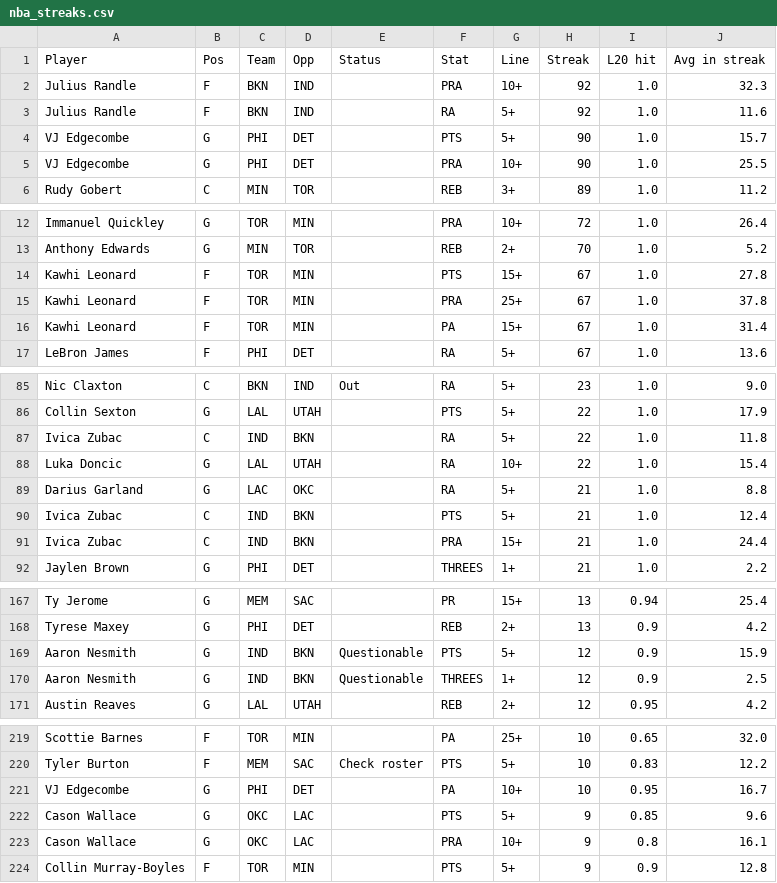
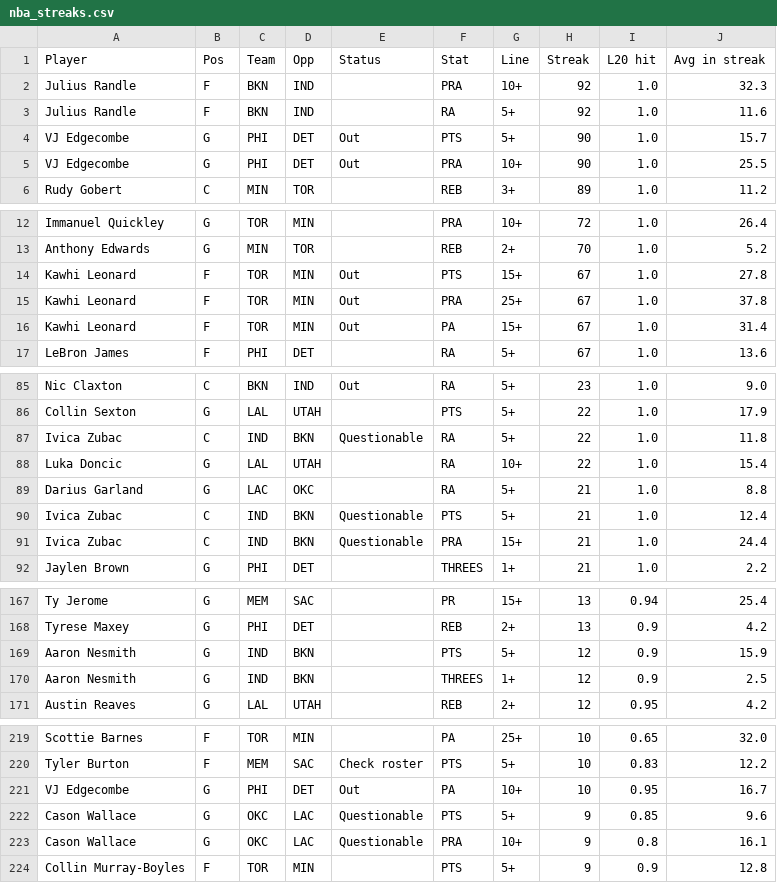
Before and after one commit to ECC370/stats, a CSV file: data/nba_streaks.csv, drawn as a sheet; only a part is shown, gaps mark what is left out; the diff covers the shown part only.

```diff
--- a/data/nba_streaks.csv
+++ b/data/nba_streaks.csv
@@ -3,4 +3,4 @@ Julius Randle,F,BKN,IND,,PRA,10+,92,1.0,32.3
 Julius Randle,F,BKN,IND,,RA,5+,92,1.0,11.6
-VJ Edgecombe,G,PHI,DET,,PTS,5+,90,1.0,15.7
-VJ Edgecombe,G,PHI,DET,,PRA,10+,90,1.0,25.5
+VJ Edgecombe,G,PHI,DET,Out,PTS,5+,90,1.0,15.7
+VJ Edgecombe,G,PHI,DET,Out,PRA,10+,90,1.0,25.5
 Rudy Gobert,C,MIN,TOR,,REB,3+,89,1.0,11.2
@@ -13,5 +13,5 @@ Immanuel Quickley,G,TOR,MIN,,PRA,10+,72,1.0,26.4
 Anthony Edwards,G,MIN,TOR,,REB,2+,70,1.0,5.2
-Kawhi Leonard,F,TOR,MIN,,PTS,15+,67,1.0,27.8
-Kawhi Leonard,F,TOR,MIN,,PRA,25+,67,1.0,37.8
-Kawhi Leonard,F,TOR,MIN,,PA,15+,67,1.0,31.4
+Kawhi Leonard,F,TOR,MIN,Out,PTS,15+,67,1.0,27.8
+Kawhi Leonard,F,TOR,MIN,Out,PRA,25+,67,1.0,37.8
+Kawhi Leonard,F,TOR,MIN,Out,PA,15+,67,1.0,31.4
 LeBron James,F,PHI,DET,,RA,5+,67,1.0,13.6
@@ -86,7 +86,7 @@ Nic Claxton,C,BKN,IND,Out,RA,5+,23,1.0,9.0
 Collin Sexton,G,LAL,UTAH,,PTS,5+,22,1.0,17.9
-Ivica Zubac,C,IND,BKN,,RA,5+,22,1.0,11.8
+Ivica Zubac,C,IND,BKN,Questionable,RA,5+,22,1.0,11.8
 Luka Doncic,G,LAL,UTAH,,RA,10+,22,1.0,15.4
 Darius Garland,G,LAC,OKC,,RA,5+,21,1.0,8.8
-Ivica Zubac,C,IND,BKN,,PTS,5+,21,1.0,12.4
-Ivica Zubac,C,IND,BKN,,PRA,15+,21,1.0,24.4
+Ivica Zubac,C,IND,BKN,Questionable,PTS,5+,21,1.0,12.4
+Ivica Zubac,C,IND,BKN,Questionable,PRA,15+,21,1.0,24.4
 Jaylen Brown,G,PHI,DET,,THREES,1+,21,1.0,2.2
@@ -168,4 +168,4 @@ Ty Jerome,G,MEM,SAC,,PR,15+,13,0.94,25.4
 Tyrese Maxey,G,PHI,DET,,REB,2+,13,0.9,4.2
-Aaron Nesmith,G,IND,BKN,Questionable,PTS,5+,12,0.9,15.9
-Aaron Nesmith,G,IND,BKN,Questionable,THREES,1+,12,0.9,2.5
+Aaron Nesmith,G,IND,BKN,,PTS,5+,12,0.9,15.9
+Aaron Nesmith,G,IND,BKN,,THREES,1+,12,0.9,2.5
 Austin Reaves,G,LAL,UTAH,,REB,2+,12,0.95,4.2
@@ -220,5 +220,5 @@ Scottie Barnes,F,TOR,MIN,,PA,25+,10,0.65,32.0
 Tyler Burton,F,MEM,SAC,Check roster,PTS,5+,10,0.83,12.2
-VJ Edgecombe,G,PHI,DET,,PA,10+,10,0.95,16.7
-Cason Wallace,G,OKC,LAC,,PTS,5+,9,0.85,9.6
-Cason Wallace,G,OKC,LAC,,PRA,10+,9,0.8,16.1
+VJ Edgecombe,G,PHI,DET,Out,PA,10+,10,0.95,16.7
+Cason Wallace,G,OKC,LAC,Questionable,PTS,5+,9,0.85,9.6
+Cason Wallace,G,OKC,LAC,Questionable,PRA,10+,9,0.8,16.1
 Collin Murray-Boyles,F,TOR,MIN,,PTS,5+,9,0.9,12.8
```
Also changed, not shown: 13 edited cells elsewhere in this file, data/nba_games.csv, data/nba_injuries.csv, 13 other files.
